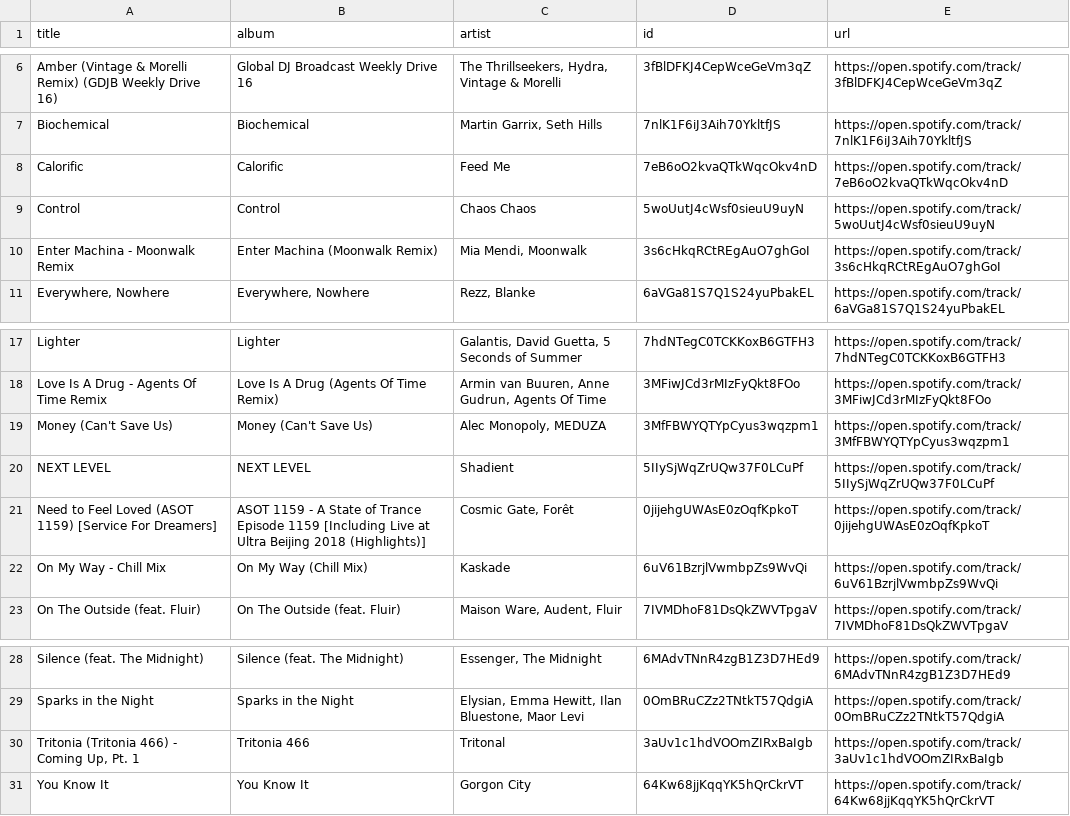
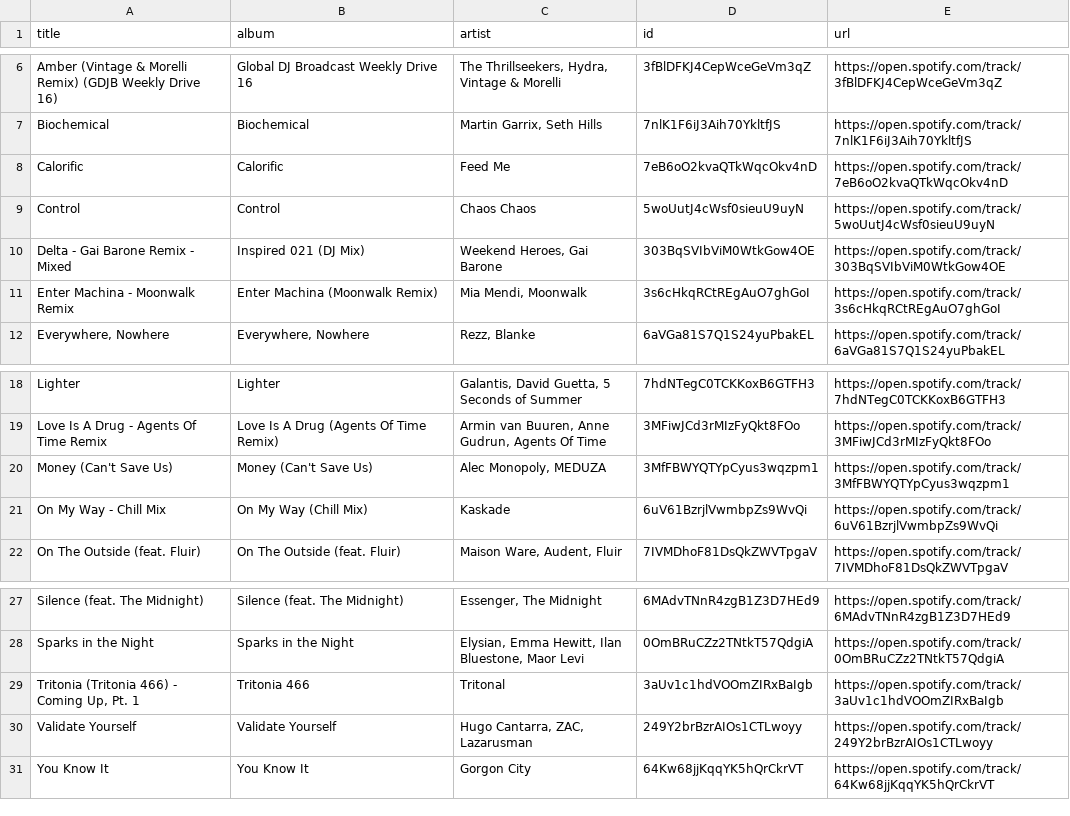
Before and after one commit to unex/dews_beats, a CSV file: playlists/Release Radar.csv, drawn as a sheet; only a part is shown, gaps mark what is left out.

```diff
--- a/playlists/Release Radar.csv
+++ b/playlists/Release Radar.csv
@@ -9,2 +9,3 @@ Calorific,Calorific,Feed Me,7eB6oO2kvaQTkWqcOkv4nD,https://open.spotify.com/trac
 Control,Control,Chaos Chaos,5woUutJ4cWsf0sieuU9uyN,https://open.spotify.com/track/5woUutJ4cWsf0sieuU9uyN
+Delta - Gai Barone Remix - Mixed,Inspired 021 (DJ Mix),"Weekend Heroes, Gai Barone",303BqSVIbViM0WtkGow4OE,https://open.spotify.com/track/303BqSVIbViM0WtkGow4OE
 Enter Machina - Moonwalk Remix,Enter Machina (Moonwalk Remix),"Mia Mendi, Moonwalk",3s6cHkqRCtREgAuO7ghGoI,https://open.spotify.com/track/3s6cHkqRCtREgAuO7ghGoI
@@ -19,4 +20,2 @@ Love Is A Drug - Agents Of Time Remix,Love Is A Drug (Agents Of Time Remix),"Arm
 Money (Can't Save Us),Money (Can't Save Us),"Alec Monopoly, MEDUZA",3MfFBWYQTYpCyus3wqzpm1,https://open.spotify.com/track/3MfFBWYQTYpCyus3wqzpm1
-NEXT LEVEL,NEXT LEVEL,Shadient,5IIySjWqZrUQw37F0LCuPf,https://open.spotify.com/track/5IIySjWqZrUQw37F0LCuPf
-Need to Feel Loved (ASOT 1159) [Service For Dreamers],ASOT 1159 - A State of Trance Episode 1159 [Including Live at Ultra Beijing 2018 (Highlights)],"Cosmic Gate, Forêt",0jijehgUWAsE0zOqfKpkoT,https://open.spotify.com/track/0jijehgUWAsE0zOqfKpkoT
 On My Way - Chill Mix,On My Way (Chill Mix),Kaskade,6uV61BzrjlVwmbpZs9WvQi,https://open.spotify.com/track/6uV61BzrjlVwmbpZs9WvQi
@@ -30,2 +29,3 @@ Sparks in the Night,Sparks in the Night,"Elysian, Emma Hewitt, Ilan Bluestone, M
 "Tritonia (Tritonia 466) - Coming Up, Pt. 1",Tritonia 466,Tritonal,3aUv1c1hdVOOmZIRxBaIgb,https://open.spotify.com/track/3aUv1c1hdVOOmZIRxBaIgb
+Validate Yourself,Validate Yourself,"Hugo Cantarra, ZAC, Lazarusman",249Y2brBzrAIOs1CTLwoyy,https://open.spotify.com/track/249Y2brBzrAIOs1CTLwoyy
 You Know It,You Know It,Gorgon City,64Kw68jjKqqYK5hQrCkrVT,https://open.spotify.com/track/64Kw68jjKqqYK5hQrCkrVT
```
Also changed, not shown: playlists/Chill Tracks.csv, playlists/Tech House Operator.csv, 1 other file.
